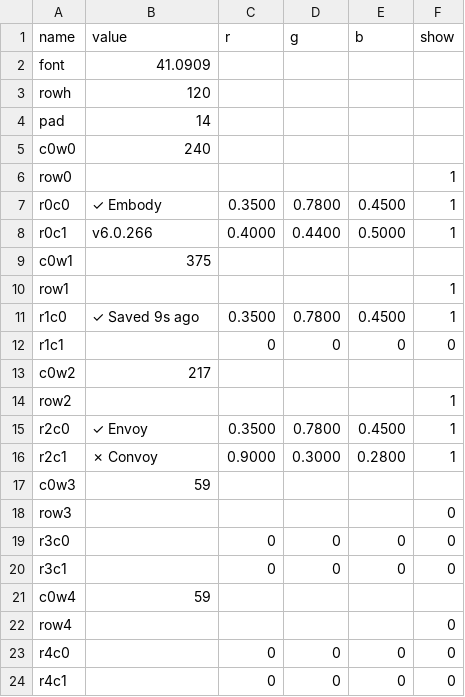
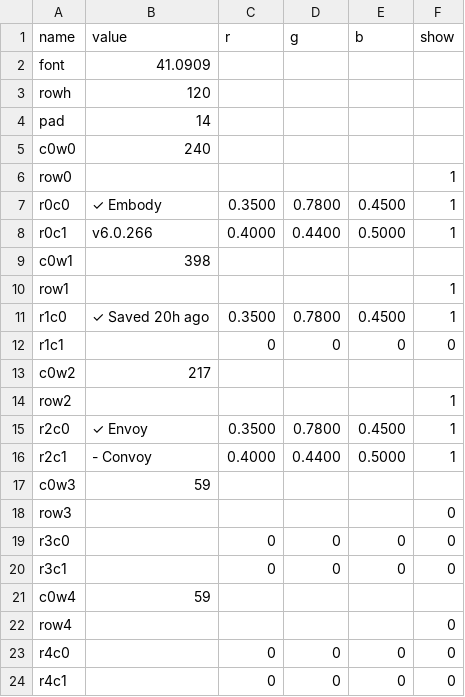
Before and after one commit to vsvisualsubstance-source/TD4PatchDeck, a TSV file: Embody1/viz_status/status_table.tsv, drawn as a sheet.

```diff
--- a/Embody1/viz_status/status_table.tsv
+++ b/Embody1/viz_status/status_table.tsv
@@ -8,5 +8,5 @@ r0c0	✓ Embody	0.3500	0.7800	0.4500	1
 r0c1	v6.0.266	0.4000	0.4400	0.5000	1
-c0w1	375				
+c0w1	398				
 row1					1
-r1c0	✓ Saved 9s ago	0.3500	0.7800	0.4500	1
+r1c0	✓ Saved 20h ago	0.3500	0.7800	0.4500	1
 r1c1		0	0	0	0
@@ -15,3 +15,3 @@ row2					1
 r2c0	✓ Envoy	0.3500	0.7800	0.4500	1
-r2c1	✗ Convoy	0.9000	0.3000	0.2800	1
+r2c1	- Convoy	0.4000	0.4400	0.5000	1
 c0w3	59				
```
Also changed, not shown: externalizations.tsv, 18 other files.
